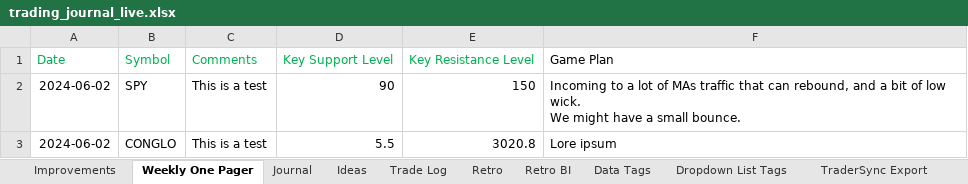
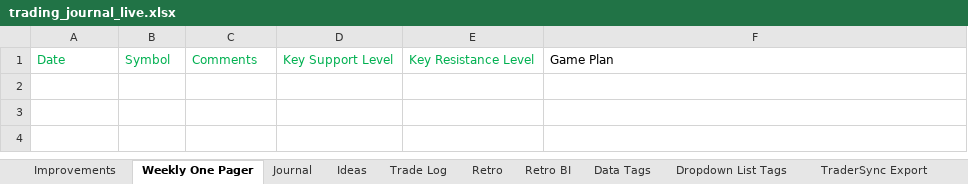
Before and after one commit to cristalarc/Trading-Journal, an Excel workbook: Output/trading_journal_live.xlsx, sheet Weekly One Pager, drawn as a sheet; values as stored, in another font and other column widths than the file's, no borders; ↵ is a line break in a cell; the diff names each change by its address in the sheet, - before the commit and + after, or states it on an @@ line.

```diff
--- a/Output/trading_journal_live.xlsx (sheet Weekly One Pager)
+++ b/Output/trading_journal_live.xlsx (sheet Weekly One Pager)
-row 2: 2024-06-02 | SPY | This is a test | 90 | 150 | Incoming to a lot of MAs traffic that can rebound, and a bit of low wick. ↵ We might have a small bounce.
-row 3: 2024-06-02 | CONGLO | This is a test | 5.5 | 3020.8 | Lore ipsum
```
Also changed, not shown: sheet Strategies, sheet Trade Log, sheet Retro, sheet Data Tags, other sheet tabs, formulas that keep their value, 5 other files.
